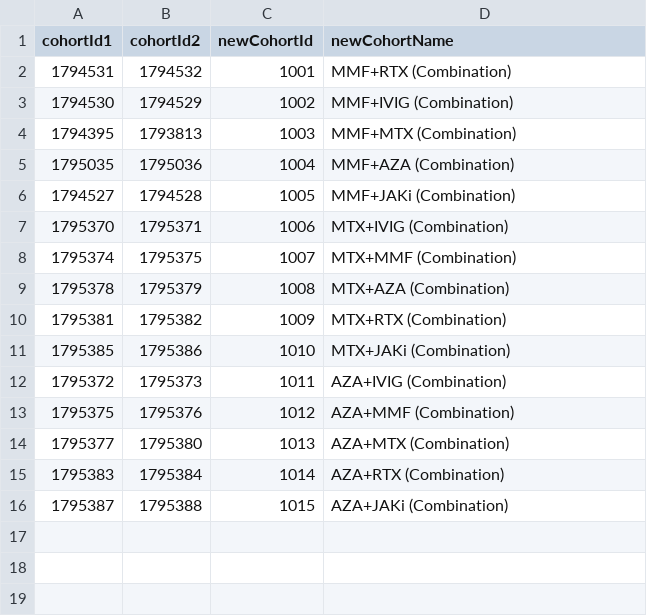
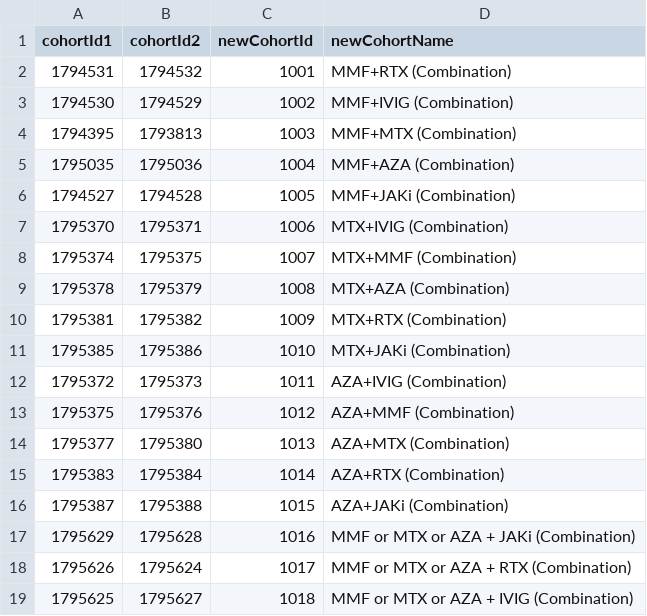
Before and after one commit to OHDSI-JHU/GDE2025RheumInfection, a CSV file: inst/cohortAlgebraPairs.csv, drawn as a sheet; the diff names each change by its address in the sheet, - before the commit and + after, or states it on an @@ line.

```diff
--- a/inst/cohortAlgebraPairs.csv
+++ b/inst/cohortAlgebraPairs.csv
+row 17: 1795629 | 1795628 | 1016 | MMF or MTX or AZA + JAKi (Combination)
+row 18: 1795626 | 1795624 | 1017 | MMF or MTX or AZA + RTX (Combination)
+row 19: 1795625 | 1795627 | 1018 | MMF or MTX or AZA + IVIG (Combination)
```
Also changed, not shown: inst/Cohorts.csv, 2 other files.
